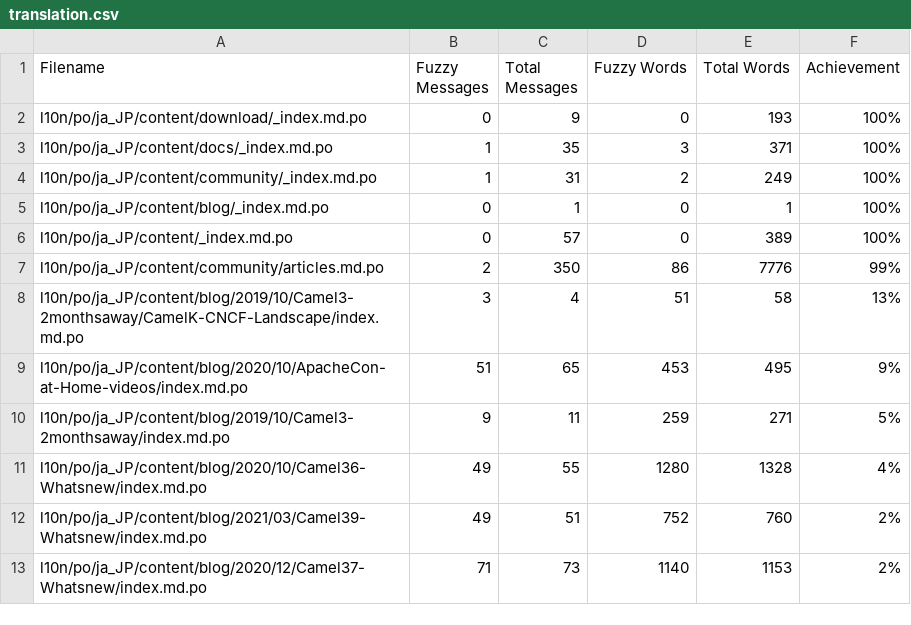
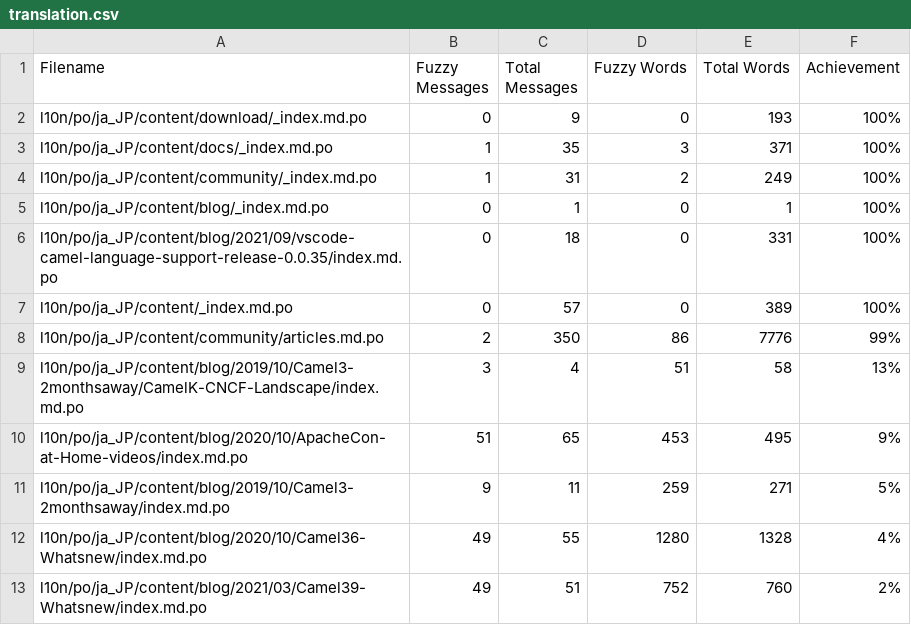
Before and after one commit to jcug-oss/camel-ja, a CSV file: l10n/stats/translation.csv, drawn as a sheet; only a part is shown; the shorter side is filled out with more unchanged rows; the diff names each change by its address in the sheet, - before the commit and + after, or states it on an @@ line.

```diff
--- a/l10n/stats/translation.csv
+++ b/l10n/stats/translation.csv
+row 6: l10n/po/ja_JP/content/blog/2021/09/vscode-camel-language-support-release-0.0.35/index.md.po | 0 | 18 | 0 | 331 | 100%
```
